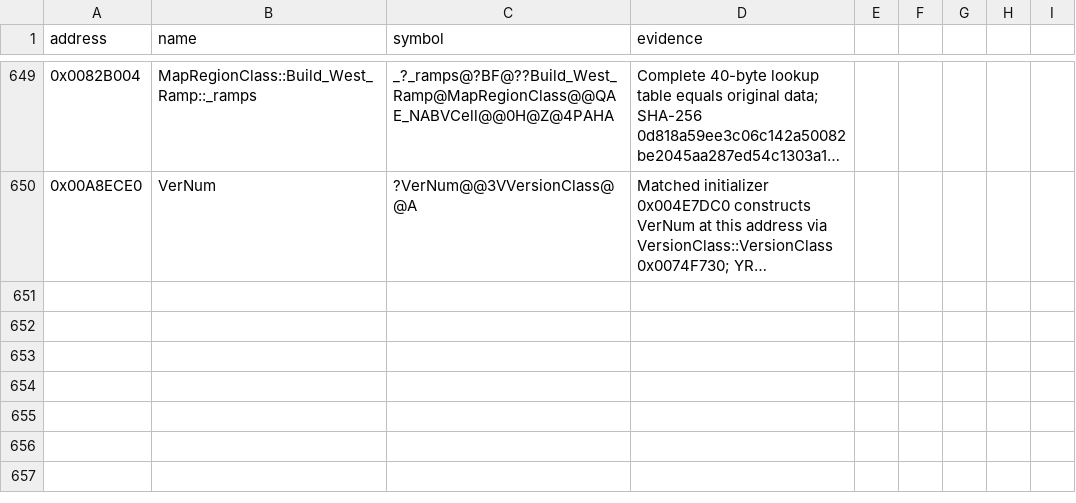
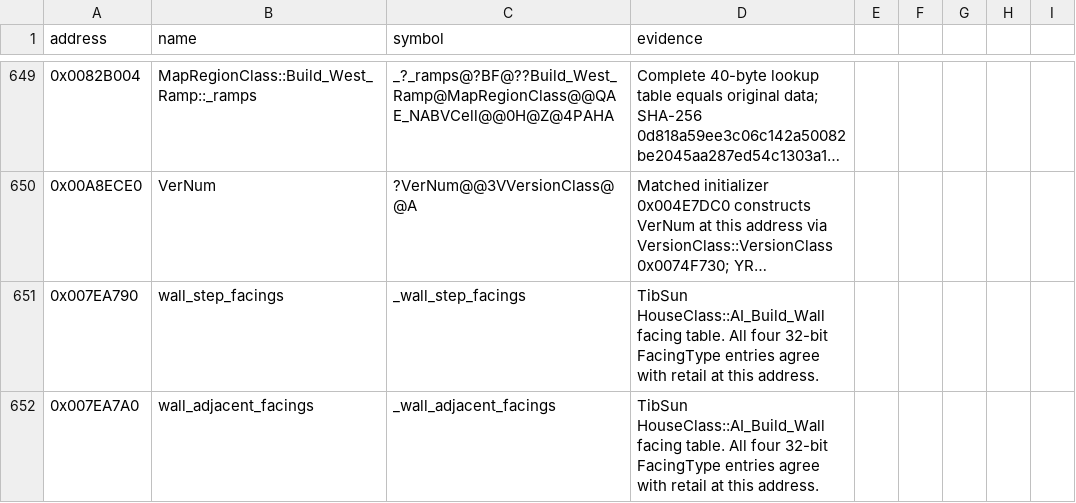
Before and after one commit to gibbo101/ra2-decomp, a CSV file: data/names.csv, drawn as a sheet; only a part is shown, gaps mark what is left out; long unchanged cells end in …; the diff names each change by its address in the sheet, - before the commit and + after, or states it on an @@ line.

Commit message:
Restore HouseClass::AI_Build_Wall

```diff
--- a/data/names.csv
+++ b/data/names.csv
+row 651: 0x007EA790 | wall_step_facings | _wall_step_facings | TibSun HouseClass::AI_Build_Wall facing table. All four 32-bit FacingType entries agree with retail at this address.
+row 652: 0x007EA7A0 | wall_adjacent_facings | _wall_adjacent_facings | TibSun HouseClass::AI_Build_Wall facing table. All four 32-bit FacingType entries agree with retail at this address.
```
Also changed, not shown: 1 other file.
